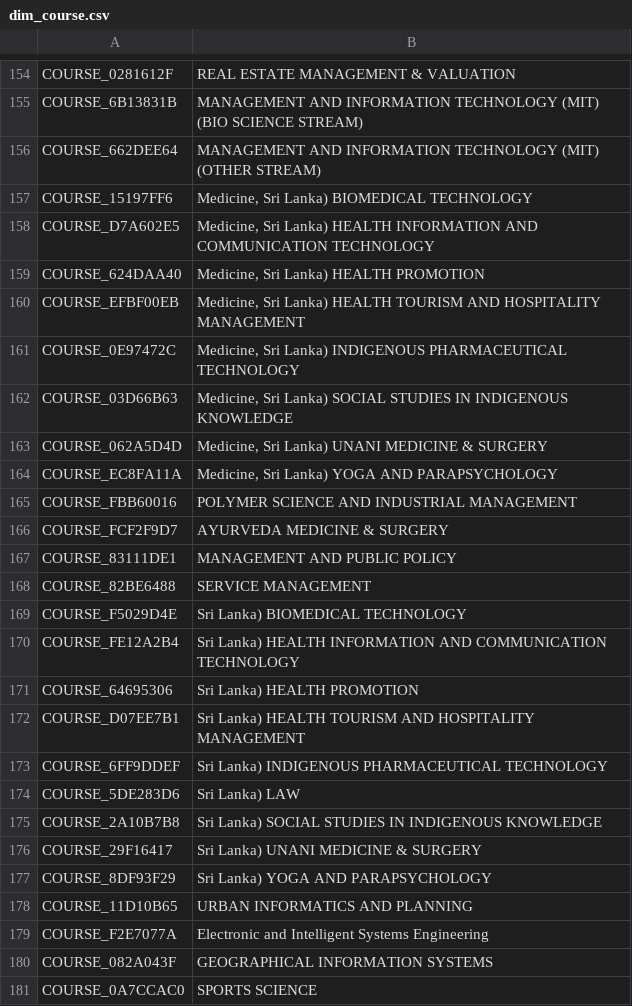
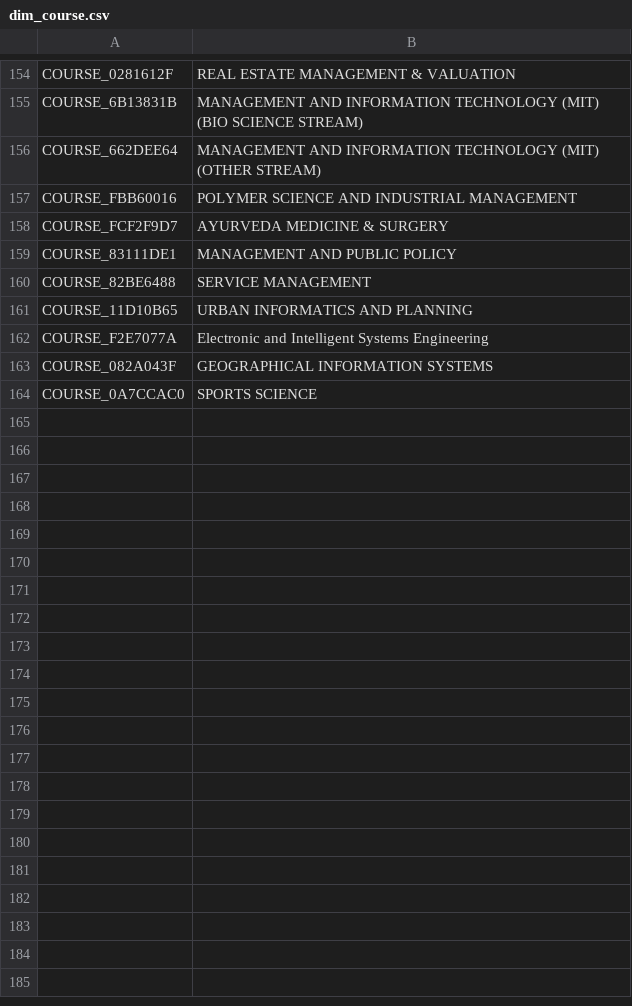
Before and after one commit to Dilharajay/al-trends, a CSV file: data/bronze/csv/dim_course.csv, drawn as a sheet; only a part is shown, gaps mark what is left out; the diff names each change by its address in the sheet, - before the commit and + after, or states it on an @@ line.

```diff
--- a/data/bronze/csv/dim_course.csv
+++ b/data/bronze/csv/dim_course.csv
-row 157: COURSE_15197FF6 | Medicine, Sri Lanka) BIOMEDICAL TECHNOLOGY
-row 158: COURSE_D7A602E5 | Medicine, Sri Lanka) HEALTH INFORMATION AND COMMUNICATION TECHNOLOGY
-row 159: COURSE_624DAA40 | Medicine, Sri Lanka) HEALTH PROMOTION
-row 160: COURSE_EFBF00EB | Medicine, Sri Lanka) HEALTH TOURISM AND HOSPITALITY MANAGEMENT
-row 161: COURSE_0E97472C | Medicine, Sri Lanka) INDIGENOUS PHARMACEUTICAL TECHNOLOGY
-row 162: COURSE_03D66B63 | Medicine, Sri Lanka) SOCIAL STUDIES IN INDIGENOUS KNOWLEDGE
-row 163: COURSE_062A5D4D | Medicine, Sri Lanka) UNANI MEDICINE & SURGERY
-row 164: COURSE_EC8FA11A | Medicine, Sri Lanka) YOGA AND PARAPSYCHOLOGY
-row 169: COURSE_F5029D4E | Sri Lanka) BIOMEDICAL TECHNOLOGY
-row 170: COURSE_FE12A2B4 | Sri Lanka) HEALTH INFORMATION AND COMMUNICATION TECHNOLOGY
-row 171: COURSE_64695306 | Sri Lanka) HEALTH PROMOTION
-row 172: COURSE_D07EE7B1 | Sri Lanka) HEALTH TOURISM AND HOSPITALITY MANAGEMENT
-row 173: COURSE_6FF9DDEF | Sri Lanka) INDIGENOUS PHARMACEUTICAL TECHNOLOGY
-row 174: COURSE_5DE283D6 | Sri Lanka) LAW
-row 175: COURSE_2A10B7B8 | Sri Lanka) SOCIAL STUDIES IN INDIGENOUS KNOWLEDGE
-row 176: COURSE_29F16417 | Sri Lanka) UNANI MEDICINE & SURGERY
-row 177: COURSE_8DF93F29 | Sri Lanka) YOGA AND PARAPSYCHOLOGY
```
Also changed, not shown: data/bronze/csv/bridge_course_combination.csv, data/bronze/csv/dim_university.csv, 7 other files.
